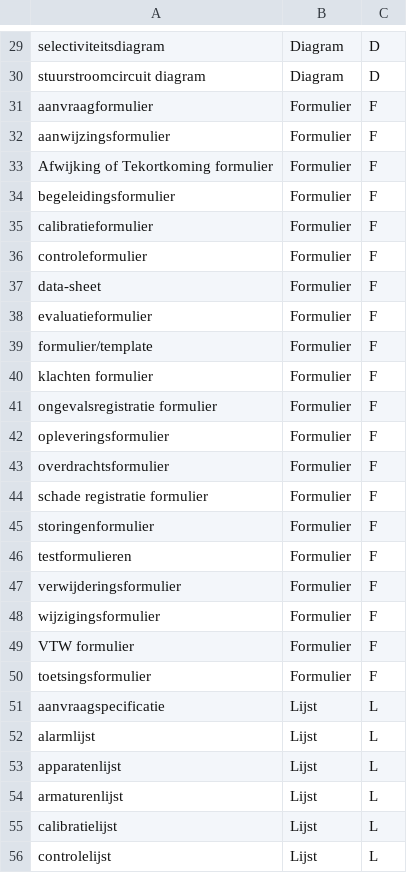
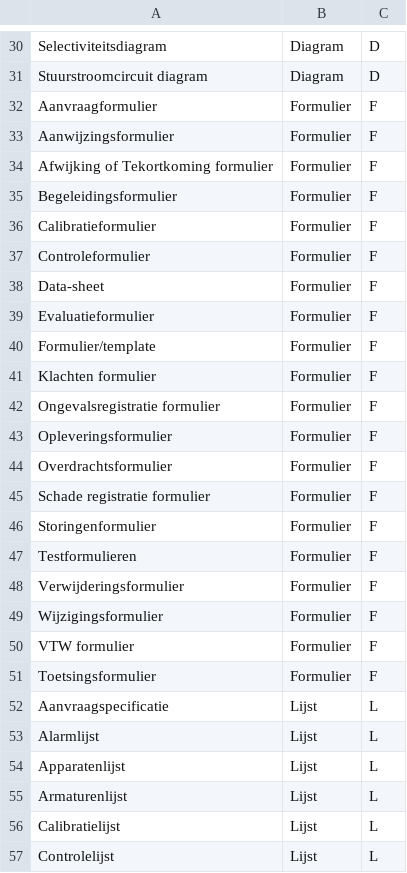
Before and after one commit to cwend-iam/DocumentenLobbyFork, a CSV file: res/Overzicht_Document_Klasse_Type.csv, drawn as a sheet; only a part is shown, gaps mark what is left out; addresses are those after the commit; the diff covers the shown part only; the diff names each change by its address in the sheet, - before the commit and + after, or states it on an @@ line.

```diff
--- a/res/Overzicht_Document_Klasse_Type.csv
+++ b/res/Overzicht_Document_Klasse_Type.csv
-A30: selectiviteitsdiagram
+A30: Selectiviteitsdiagram
-A31: stuurstroomcircuit diagram
+A31: Stuurstroomcircuit diagram
-A32: aanvraagformulier
+A32: Aanvraagformulier
-A33: aanwijzingsformulier
+A33: Aanwijzingsformulier
-A35: begeleidingsformulier
+A35: Begeleidingsformulier
-A36: calibratieformulier
+A36: Calibratieformulier
-A37: controleformulier
+A37: Controleformulier
-A38: data-sheet
+A38: Data-sheet
-A39: evaluatieformulier
+A39: Evaluatieformulier
-A40: formulier/template
+A40: Formulier/template
-A41: klachten formulier
+A41: Klachten formulier
-A42: ongevalsregistratie formulier
+A42: Ongevalsregistratie formulier
-A43: opleveringsformulier
+A43: Opleveringsformulier
-A44: overdrachtsformulier
+A44: Overdrachtsformulier
-A45: schade registratie formulier
+A45: Schade registratie formulier
-A46: storingenformulier
+A46: Storingenformulier
-A47: testformulieren
+A47: Testformulieren
-A48: verwijderingsformulier
+A48: Verwijderingsformulier
-A49: wijzigingsformulier
+A49: Wijzigingsformulier
-A51: toetsingsformulier
+A51: Toetsingsformulier
-A52: aanvraagspecificatie
+A52: Aanvraagspecificatie
-A53: alarmlijst
+A53: Alarmlijst
-A54: apparatenlijst
+A54: Apparatenlijst
-A55: armaturenlijst
+A55: Armaturenlijst
-A56: calibratielijst
+A56: Calibratielijst
-A57: controlelijst
+A57: Controlelijst
```
Also changed, not shown: 1 added row and 138 edited cells elsewhere in this file.
